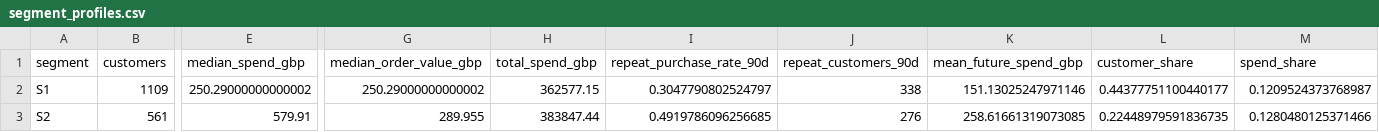
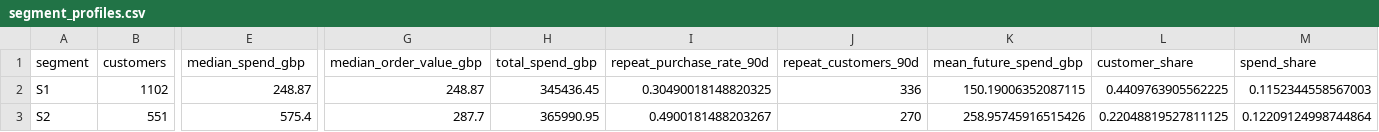
Before and after one commit to reshmasayyad/customer-behaviour-segmentation, a CSV file: results/segment_profiles.csv, drawn as a sheet; only a part is shown, gaps mark what is left out; the diff covers the shown part only; the diff names each change by its address in the sheet, - before the commit and + after, or states it on an @@ line.

```diff
--- a/results/segment_profiles.csv
+++ b/results/segment_profiles.csv
-B2 (customers): 1109
+B2 (customers): 1102
-E2 (median_spend_gbp): 250.29000000000002
+E2 (median_spend_gbp): 248.87
-G2 (median_order_value_gbp): 250.29000000000002
+G2 (median_order_value_gbp): 248.87
-H2 (total_spend_gbp): 362577.15
+H2 (total_spend_gbp): 345436.45
-I2 (repeat_purchase_rate_90d): 0.3047790802524797
+I2 (repeat_purchase_rate_90d): 0.30490018148820325
-J2 (repeat_customers_90d): 338
+J2 (repeat_customers_90d): 336
-K2 (mean_future_spend_gbp): 151.13025247971146
+K2 (mean_future_spend_gbp): 150.19006352087115
-L2 (customer_share): 0.44377751100440177
+L2 (customer_share): 0.4409763905562225
-M2 (spend_share): 0.1209524373768987
+M2 (spend_share): 0.1152344558567003
-B3 (customers): 561
+B3 (customers): 551
-E3 (median_spend_gbp): 579.91
+E3 (median_spend_gbp): 575.4
-G3 (median_order_value_gbp): 289.955
+G3 (median_order_value_gbp): 287.7
-H3 (total_spend_gbp): 383847.44
+H3 (total_spend_gbp): 365990.95
-I3 (repeat_purchase_rate_90d): 0.4919786096256685
+I3 (repeat_purchase_rate_90d): 0.4900181488203267
-J3 (repeat_customers_90d): 276
+J3 (repeat_customers_90d): 270
-K3 (mean_future_spend_gbp): 258.61661319073085
+K3 (mean_future_spend_gbp): 258.95745916515426
-L3 (customer_share): 0.22448979591836735
+L3 (customer_share): 0.22048819527811125
-M3 (spend_share): 0.1280480125371466
+M3 (spend_share): 0.12209124998744864
```
Also changed, not shown: 1 removed row and 45 edited cells elsewhere in this file, results/example_scores.csv, results/gmm_bootstrap.csv, 16 other files.
